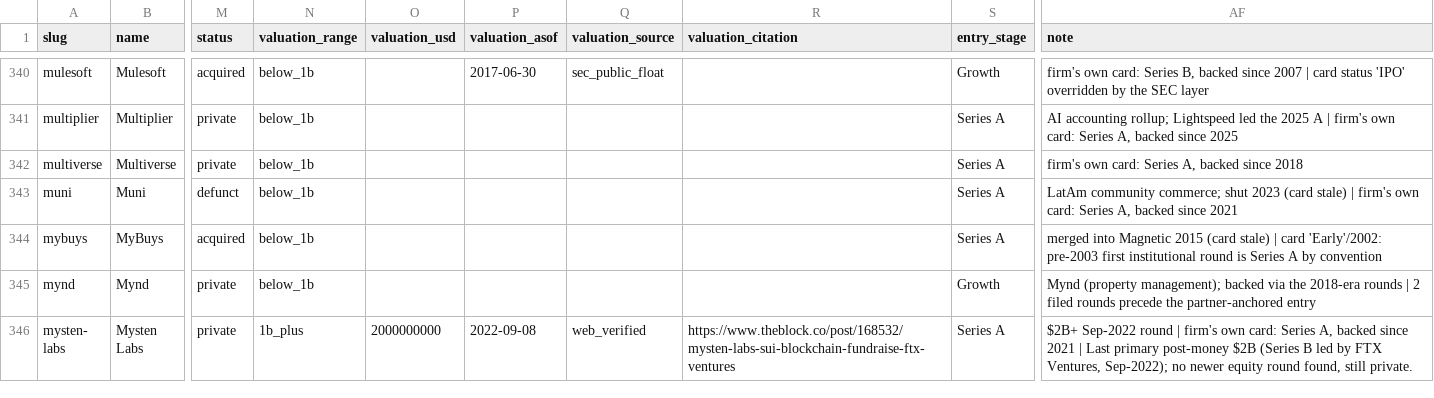
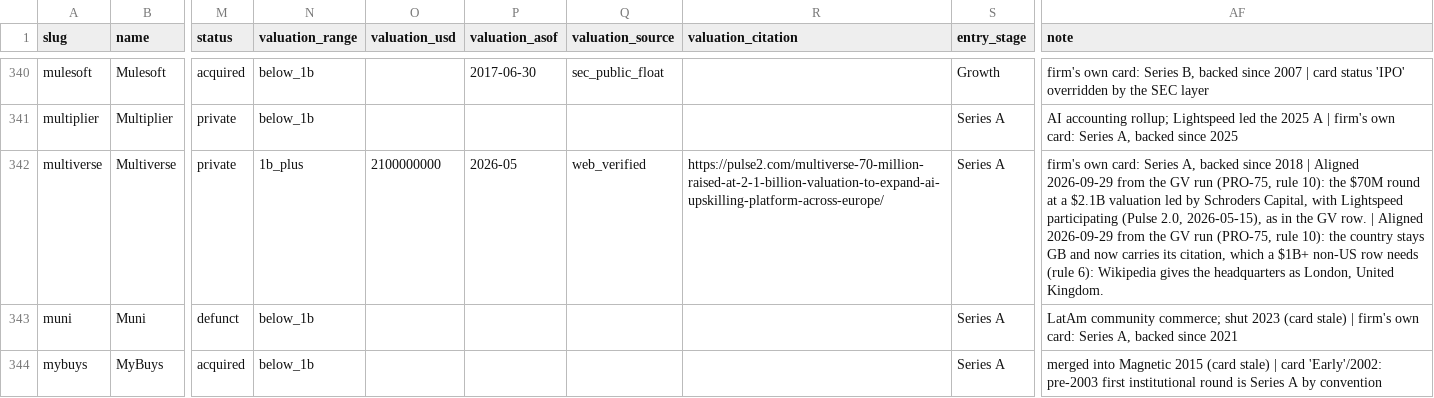
Before and after one commit to Erik-List/merit-capital, a CSV file: data/collection/investors/lightspeed/companies/base.csv, drawn as a sheet; only a part is shown, gaps mark what is left out; the shorter side is filled out with more unchanged rows; the diff covers the shown part only; the diff names each change by its address in the sheet, - before the commit and + after, or states it on an @@ line.

```diff
--- a/data/collection/investors/lightspeed/companies/base.csv
+++ b/data/collection/investors/lightspeed/companies/base.csv
-N342 (valuation_range): below_1b
+N342 (valuation_range): 1b_plus
-O342 (valuation_usd): (empty)
+O342 (valuation_usd): 2100000000
-P342 (valuation_asof): (empty)
+P342 (valuation_asof): 2026-05
-Q342 (valuation_source): (empty)
+Q342 (valuation_source): web_verified
-R342 (valuation_citation): (empty)
+R342 (valuation_citation): https://pulse2.com/multiverse-70-million-raised-at-2-1-billion-valuation-to-expand-ai-upskilling-platform-across-europe/
-AF342 (note): …since 2018
+AF342 (note): …since 2018 | Aligned 2026-09-29 from the GV run (PRO-75, rule 10): the $70M round at a $2.1B valuation led by Schroders Capital, with Lightspeed participating (Pulse 2.0, 2026-05-15), as in the GV row. | Aligned 2026-09-29 from the GV run (PRO-75, rule 10): the country stays GB and now carries its citation, which a $1B+ non-US row needs (rule 6): Wikipedia gives the headquarters as London, United Kingdom.
```
Also changed, not shown: 4 edited cells elsewhere in this file, 2 other files.
